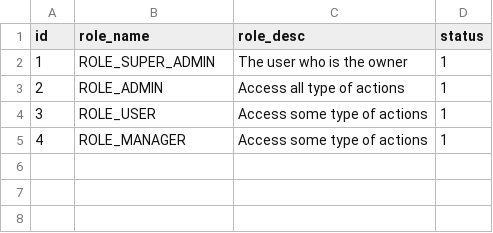
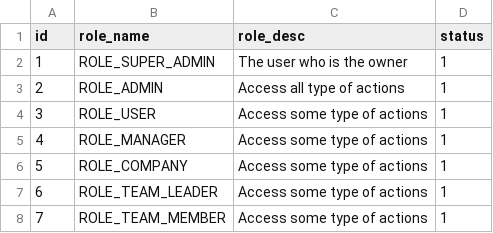
Before and after one commit to arif3hosain/pms, a CSV file: src/main/resources/config/liquibase/ums_role_mst.csv, drawn as a sheet.

```diff
--- a/src/main/resources/config/liquibase/ums_role_mst.csv
+++ b/src/main/resources/config/liquibase/ums_role_mst.csv
@@ -5 +5,4 @@ id,role_name,role_desc,status
 4,ROLE_MANAGER,Access some type of actions,1
+5,ROLE_COMPANY,Access some type of actions,1
+6,ROLE_TEAM_LEADER,Access some type of actions,1
+7,ROLE_TEAM_MEMBER,Access some type of actions,1
```
Also changed, not shown: 5 other files.
